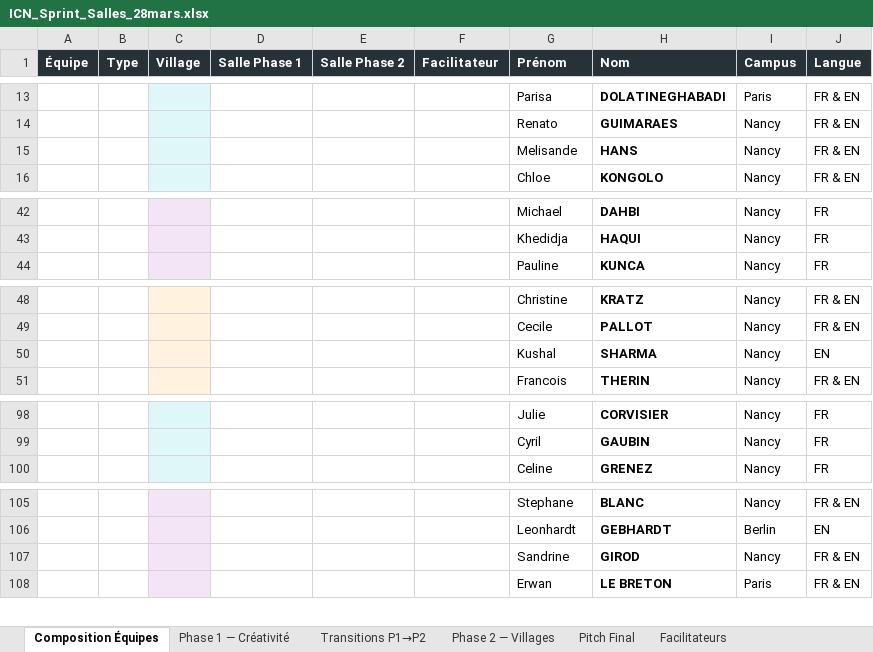
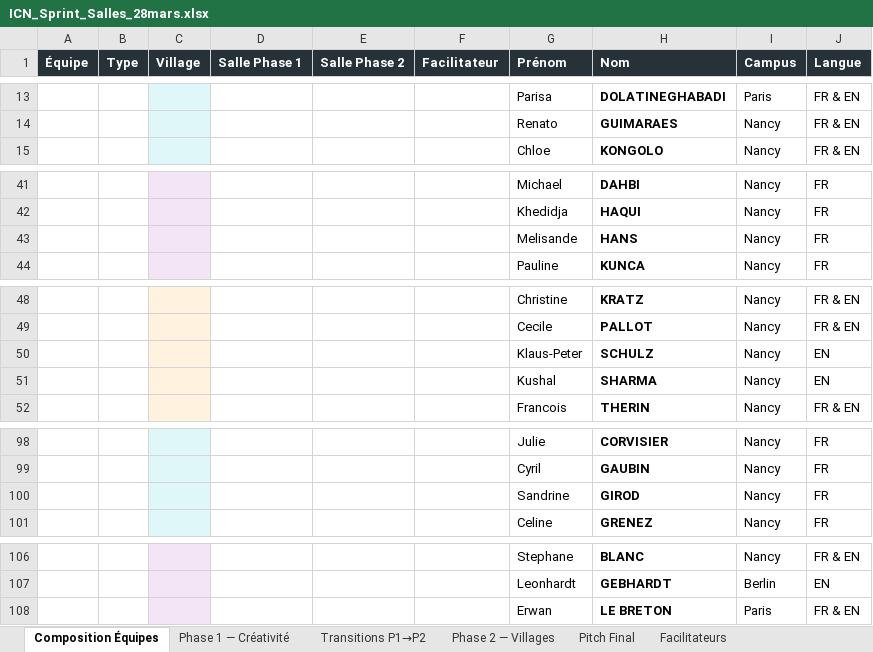
Before and after one commit to HelloElo-Fr/icn-sprint-2026, an Excel workbook: ICN_Sprint_Salles_28mars.xlsx, sheet Composition Équipes, drawn as a sheet; only a part is shown, gaps mark what is left out; values as stored, in another font and other column widths than the file's, no borders; removed rows and columns are numbered as before the commit, all else as after; the diff names each change by its address in the sheet, - before the commit and + after, or states it on an @@ line.

Commit message:
Move SCHULZ→COMEX, HANS→MARSEILLE(FR), GIROD→LYON(FR), fix Wellenreiter duplicate

```diff
--- a/ICN_Sprint_Salles_28mars.xlsx (sheet Composition Équipes)
+++ b/ICN_Sprint_Salles_28mars.xlsx (sheet Composition Équipes)
-row 15:  |  |  |  |  |  | Melisande | HANS | Nancy | FR & EN
+row 43:  |  |  |  |  |  | Melisande | HANS | Nancy | FR
@@ row 76 moved to row 50: Klaus-Peter @@
+row 100:  |  |  |  |  |  | Sandrine | GIROD | Nancy | FR
-row 107:  |  |  |  |  |  | Sandrine | GIROD | Nancy | FR & EN
```
Also changed, not shown: sheet Phase 1 — Créativité, sheet Phase 2 — Villages, sheet Pitch Final, sheet Transitions P1→P2, sheet Facilitateurs, 1 other file.
